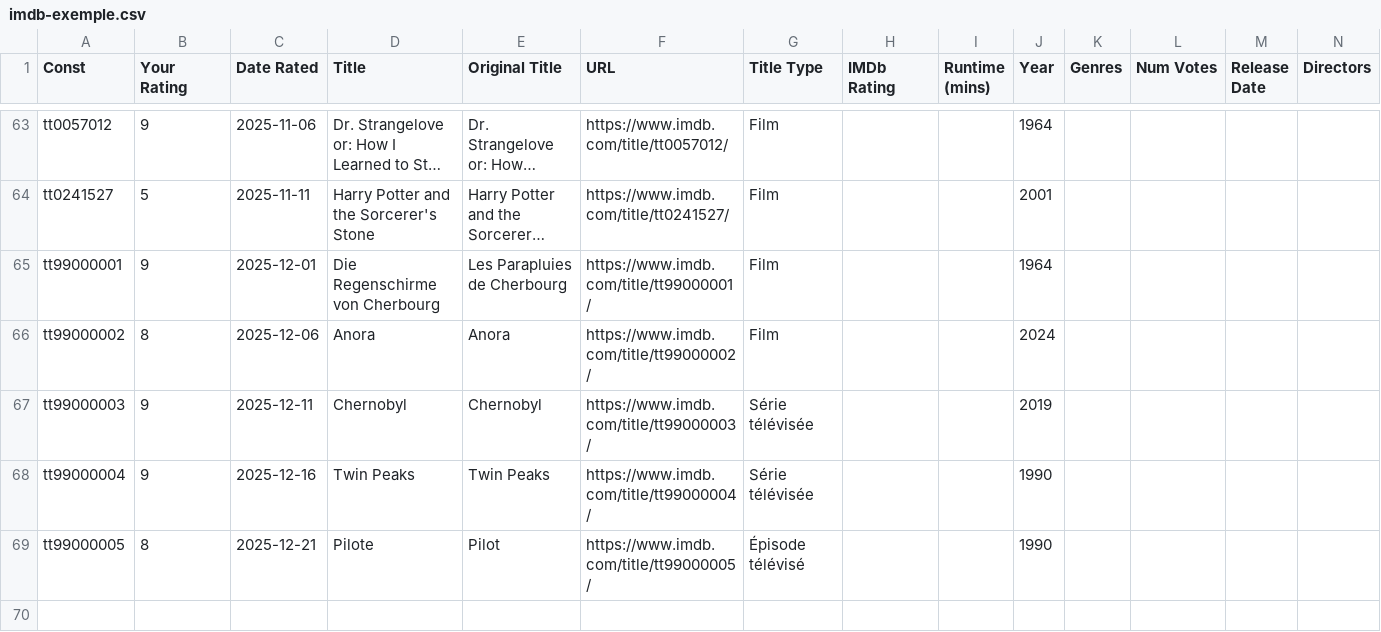
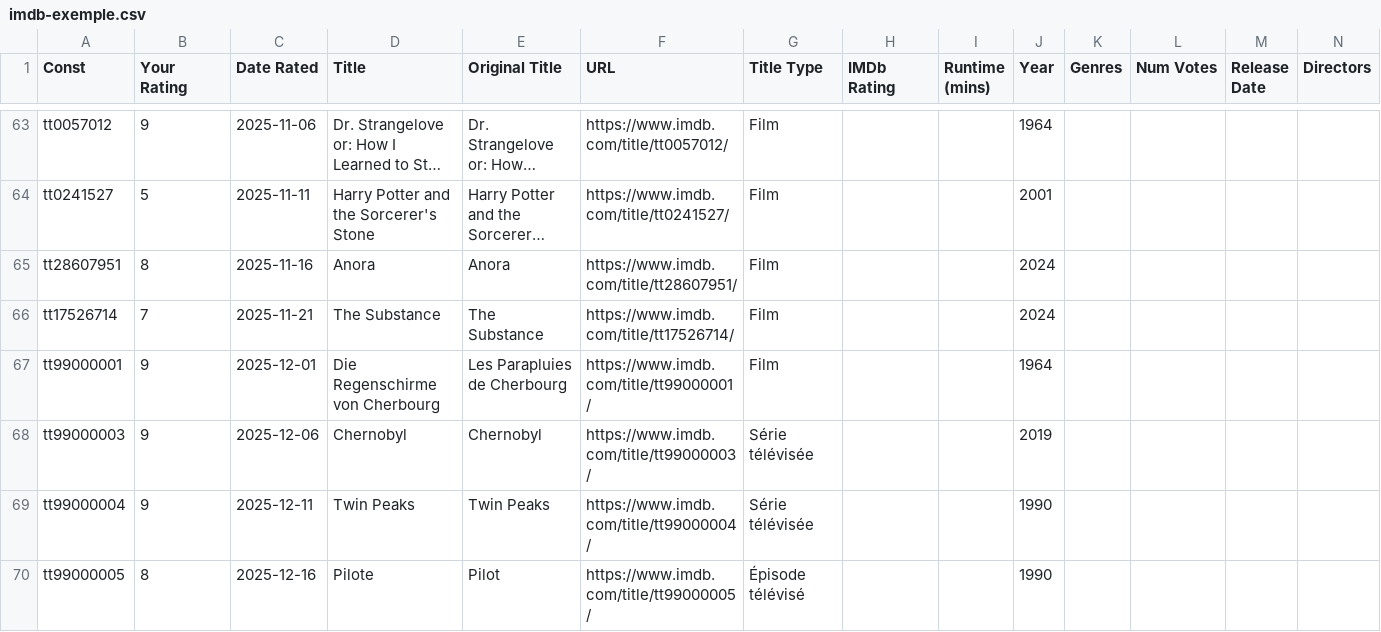
Before and after one commit to ThibaultR14/Recsys_movie, a CSV file: web/public/exemple/imdb-exemple.csv, drawn as a sheet; only a part is shown, gaps mark what is left out; long unchanged cells end in …; removed rows and columns are numbered as before the commit, all else as after; the diff names each change by its address in the sheet, - before the commit and + after, or states it on an @@ line.

```diff
--- a/web/public/exemple/imdb-exemple.csv
+++ b/web/public/exemple/imdb-exemple.csv
+row 65: tt28607951 | 8 | 2025-11-16 | Anora | Anora | https://www.imdb.com/title/tt28607951/ | Film |  |  | 2024
+row 66: tt17526714 | 7 | 2025-11-21 | The Substance | The Substance | https://www.imdb.com/title/tt17526714/ | Film |  |  | 2024
-row 66: tt99000002 | 8 | 2025-12-06 | Anora | Anora | https://www.imdb.com/title/tt99000002/ | Film |  |  | 2024
-C68 (Date Rated): 2025-12-11
+C68 (Date Rated): 2025-12-06
-C69 (Date Rated): 2025-12-16
+C69 (Date Rated): 2025-12-11
-C70 (Date Rated): 2025-12-21
+C70 (Date Rated): 2025-12-16
```
Also changed, not shown: 29 other files.
